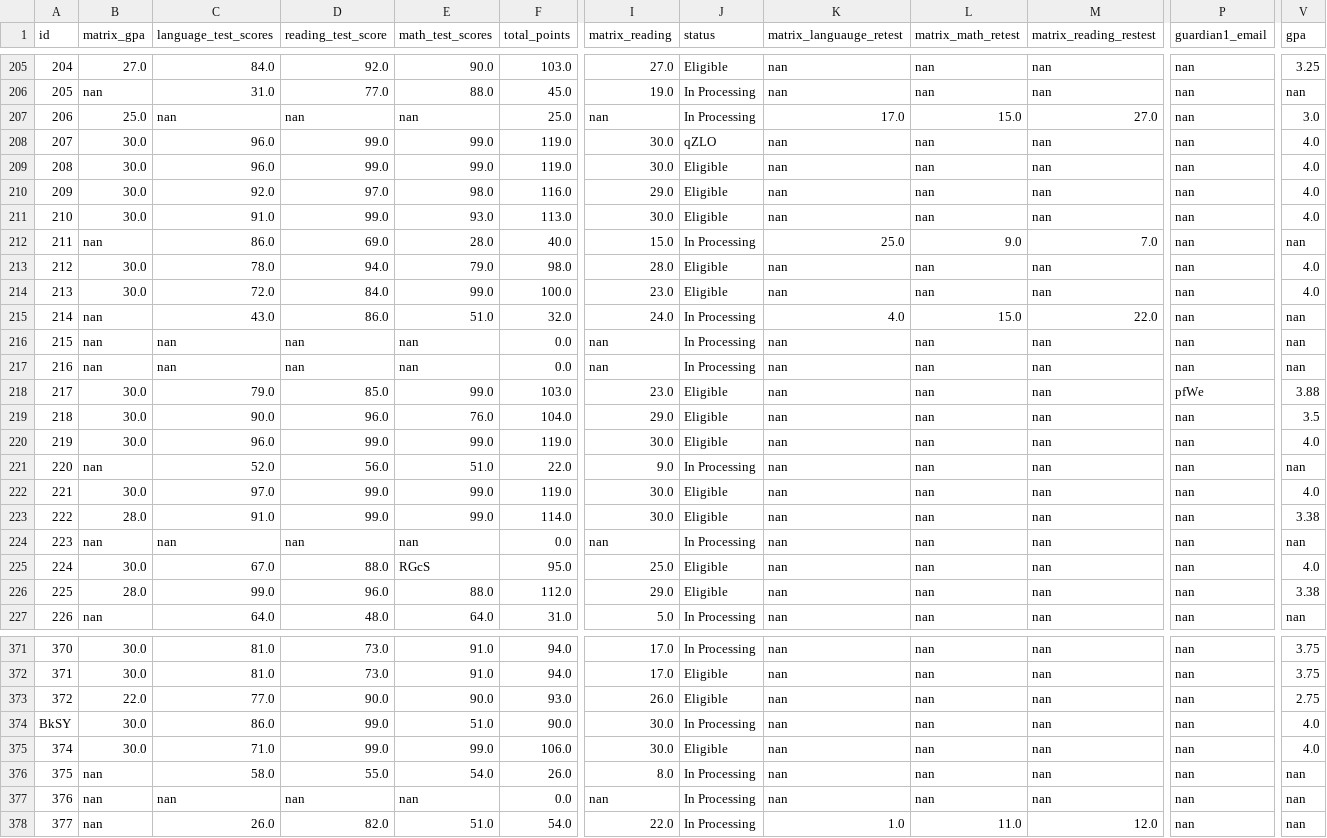
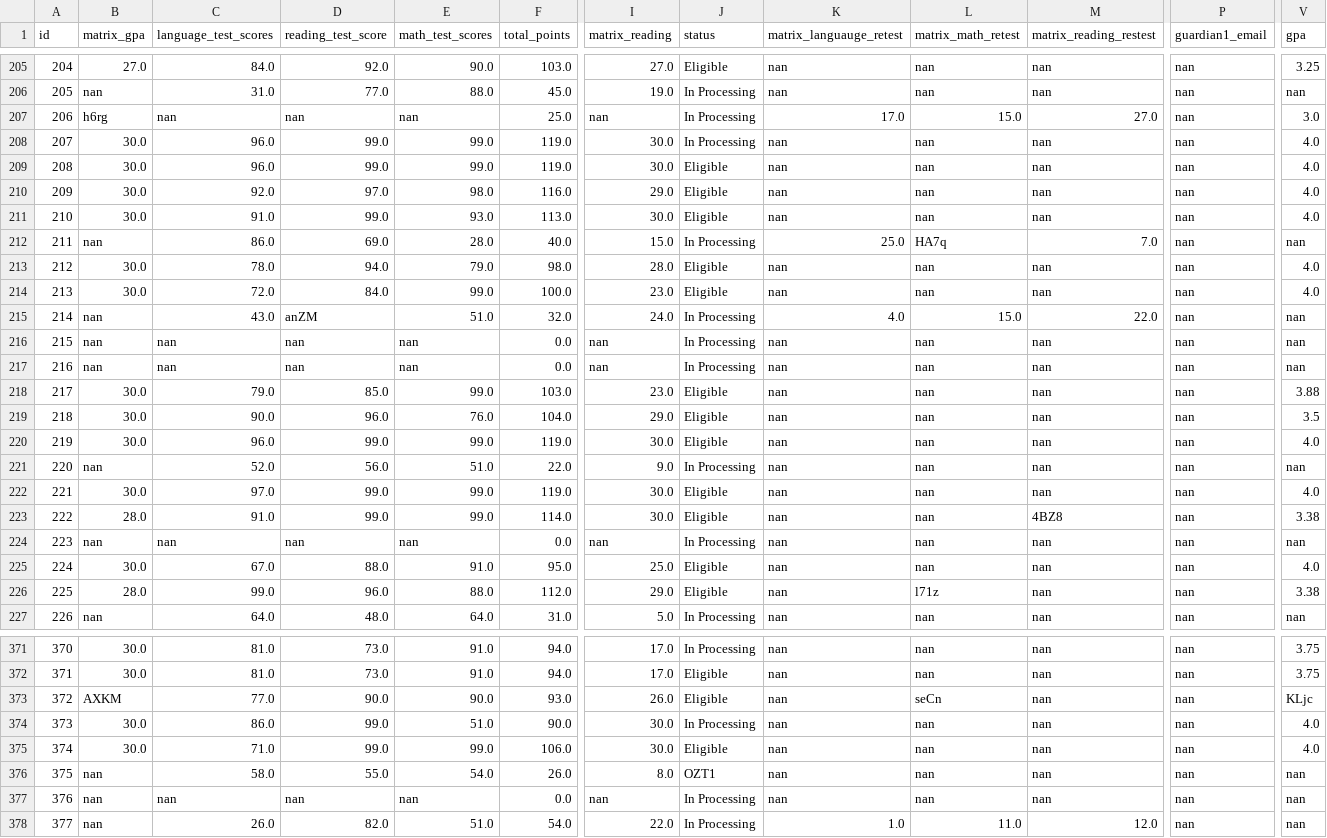
Before and after one commit to rss5799/Admissions-Management-System, a CSV file: new_data_file.csv, drawn as a sheet; only a part is shown, gaps mark what is left out; the diff covers the shown part only; the diff names each change by its address in the sheet, - before the commit and + after, or states it on an @@ line.

Commit message:
updated unit tests

```diff
--- a/new_data_file.csv
+++ b/new_data_file.csv
-B207 (matrix_gpa): 25.0
+B207 (matrix_gpa): h6rg
-J208 (status): qZLO
+J208 (status): In Processing
-L212 (matrix_math_retest): 9.0
+L212 (matrix_math_retest): HA7q
-D215 (reading_test_score): 86.0
+D215 (reading_test_score): anZM
-P218 (guardian1_email): pfWe
+P218 (guardian1_email): nan
-M223 (matrix_reading_restest): nan
+M223 (matrix_reading_restest): 4BZ8
-E225 (math_test_scores): RGcS
+E225 (math_test_scores): 91.0
-L226 (matrix_math_retest): nan
+L226 (matrix_math_retest): l71z
-B373 (matrix_gpa): 22.0
+B373 (matrix_gpa): AXKM
-L373 (matrix_math_retest): nan
+L373 (matrix_math_retest): seCn
-V373 (gpa): 2.75
+V373 (gpa): KLjc
-A374 (id): BkSY
+A374 (id): 373
-J376 (status): In Processing
+J376 (status): OZT1
```
Also changed, not shown: 185 edited cells elsewhere in this file, DummyDataComplete.csv, 2 other files.
